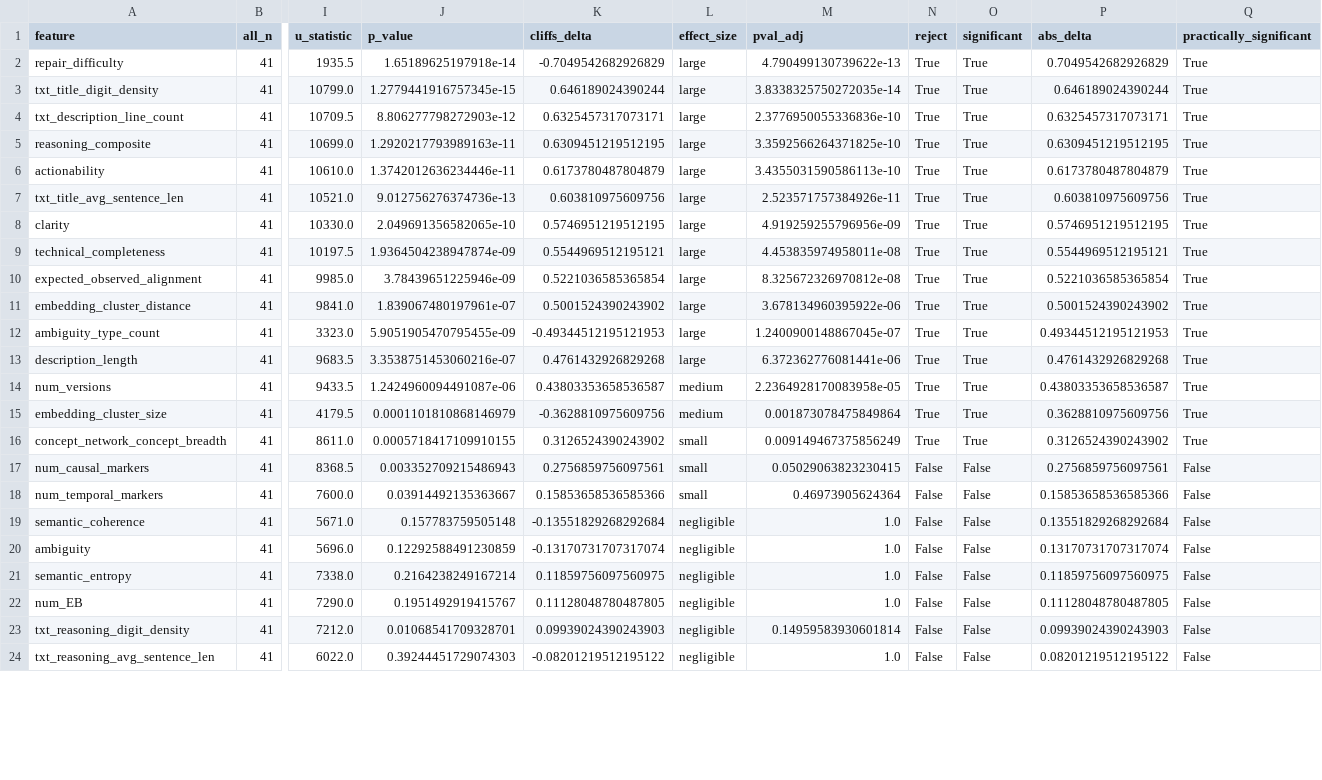
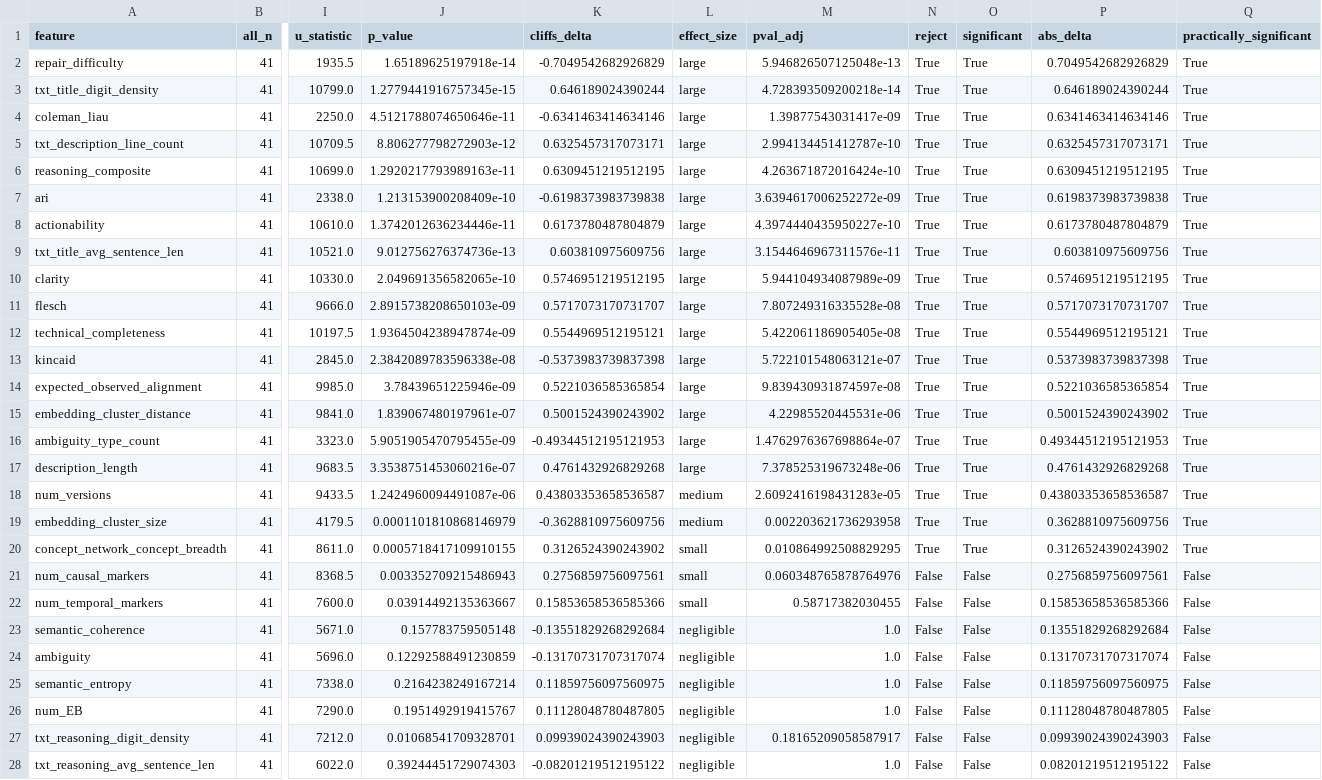
Before and after one commit to APRTSM/bug-reports-analysis, a CSV file: tool_comparison_results_fixed/all_vs_none_top1.csv, drawn as a sheet; only a part is shown, gaps mark what is left out; addresses are those after the commit; rows hold the shown columns only; the diff covers the shown part only; the diff names each change by its address in the sheet, - before the commit and + after, or states it on an @@ line.

```diff
--- a/tool_comparison_results_fixed/all_vs_none_top1.csv
+++ b/tool_comparison_results_fixed/all_vs_none_top1.csv
-M2 (pval_adj): 4.790499130739622e-13
+M2 (pval_adj): 5.946826507125048e-13
-M3 (pval_adj): 3.8338325750272035e-14
+M3 (pval_adj): 4.728393509200218e-14
+row 4: coleman_liau | 41 | 2250.0 | 4.5121788074650646e-11 | -0.6341463414634146 | large | 1.39877543031417e-09 | True | True | 0.6341463414634146 | True
-M5 (pval_adj): 2.3776950055336836e-10
+M5 (pval_adj): 2.994134451412787e-10
-M6 (pval_adj): 3.3592566264371825e-10
+M6 (pval_adj): 4.263671872016424e-10
+row 7: ari | 41 | 2338.0 | 1.213153900208409e-10 | -0.6198373983739838 | large | 3.6394617006252272e-09 | True | True | 0.6198373983739838 | True
-M8 (pval_adj): 3.4355031590586113e-10
+M8 (pval_adj): 4.3974440435950227e-10
-M9 (pval_adj): 2.523571757384926e-11
+M9 (pval_adj): 3.1544646967311576e-11
-M10 (pval_adj): 4.919259255796956e-09
+M10 (pval_adj): 5.944104934087989e-09
+row 11: flesch | 41 | 9666.0 | 2.8915738208650103e-09 | 0.5717073170731707 | large | 7.807249316335528e-08 | True | True | 0.5717073170731707 | True
-M12 (pval_adj): 4.453835974958011e-08
+M12 (pval_adj): 5.422061186905405e-08
+row 13: kincaid | 41 | 2845.0 | 2.3842089783596338e-08 | -0.5373983739837398 | large | 5.722101548063121e-07 | True | True | 0.5373983739837398 | True
-M14 (pval_adj): 8.325672326970812e-08
+M14 (pval_adj): 9.839430931874597e-08
-M15 (pval_adj): 3.678134960395922e-06
+M15 (pval_adj): 4.22985520445531e-06
-M16 (pval_adj): 1.2400900148867045e-07
+M16 (pval_adj): 1.4762976367698864e-07
-M17 (pval_adj): 6.372362776081441e-06
+M17 (pval_adj): 7.378525319673248e-06
-M18 (pval_adj): 2.2364928170083958e-05
+M18 (pval_adj): 2.6092416198431283e-05
-M19 (pval_adj): 0.001873078475849864
+M19 (pval_adj): 0.002203621736293958
-M20 (pval_adj): 0.009149467375856249
+M20 (pval_adj): 0.010864992508829295
-M21 (pval_adj): 0.05029063823230415
+M21 (pval_adj): 0.060348765878764976
-M22 (pval_adj): 0.46973905624364
+M22 (pval_adj): 0.58717382030455
-M27 (pval_adj): 0.14959583930601814
+M27 (pval_adj): 0.18165209058587917
```
Also changed, not shown: 3 added rows and 2 edited cells elsewhere in this file, tool_comparison_results_fixed/all_vs_none_top10.csv, tool_comparison_results_fixed/all_vs_none_top5.csv, 14 other files.
